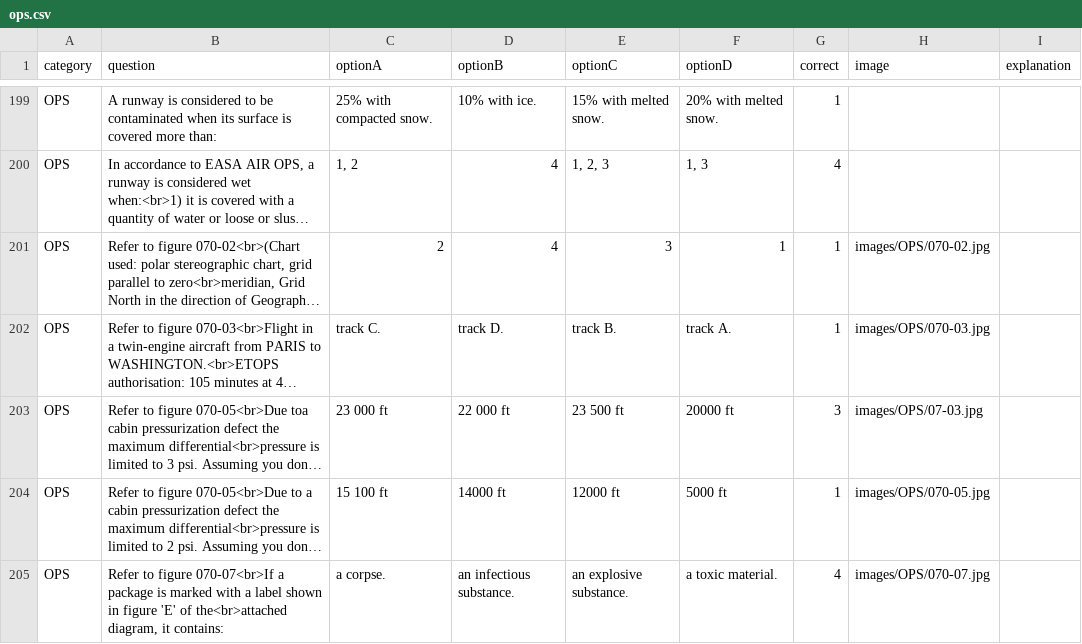
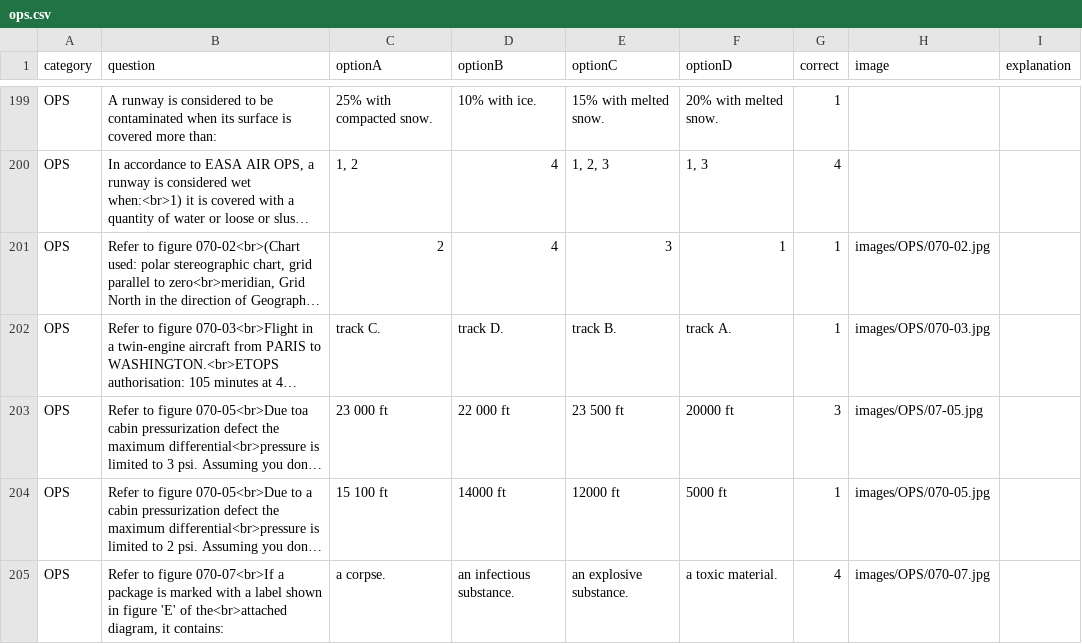
Before and after one commit to Georgesk1997/ETIHAD, a CSV file: categories/ops.csv, drawn as a sheet; only a part is shown, gaps mark what is left out; long unchanged cells end in …; the diff names each change by its address in the sheet, - before the commit and + after, or states it on an @@ line.

Commit message:
Update ops.csv

```diff
--- a/categories/ops.csv
+++ b/categories/ops.csv
-H203 (image): images/OPS/07-03.jpg
+H203 (image): images/OPS/07-05.jpg
```
